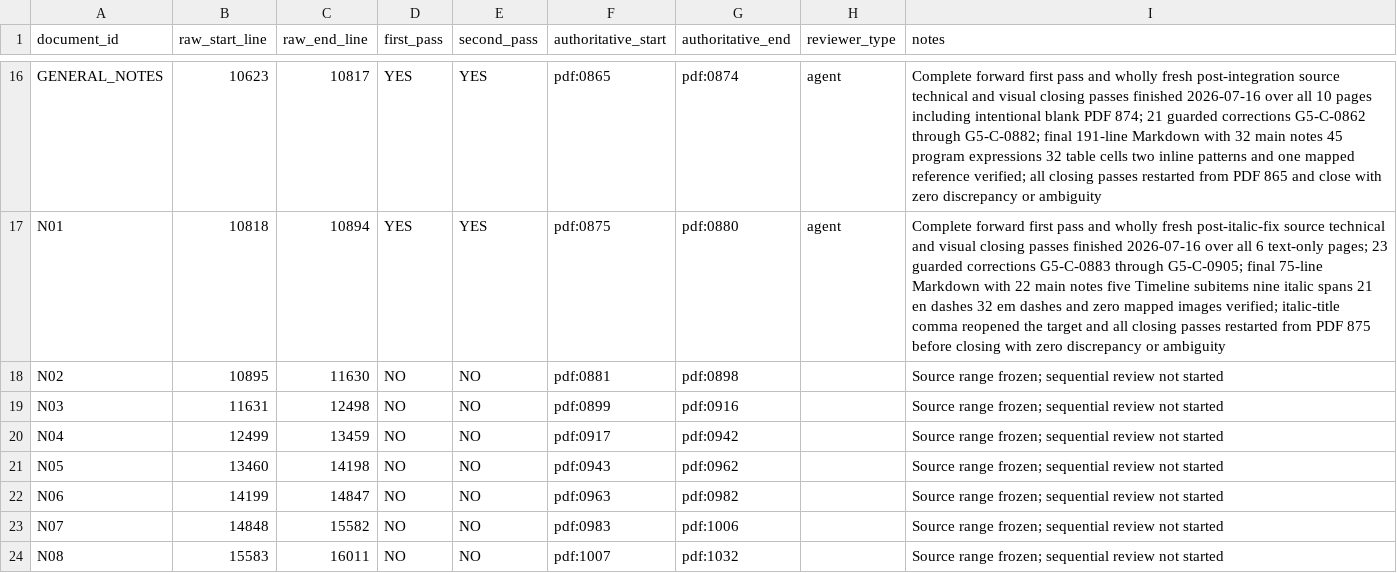
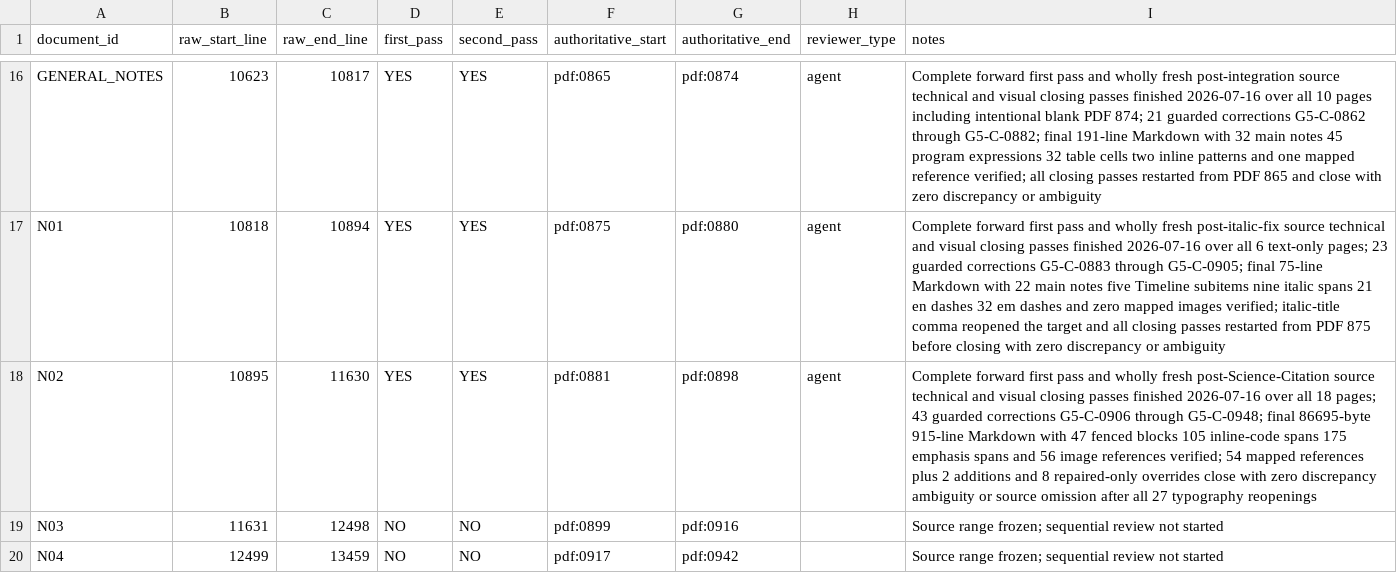
Before and after one commit to commotum/ankos, a CSV file: goal-5/coverage.csv, drawn as a sheet; only a part is shown, gaps mark what is left out; the shorter side is filled out with more unchanged rows.

```diff
--- a/goal-5/coverage.csv
+++ b/goal-5/coverage.csv
@@ -17,3 +17,3 @@ GENERAL_NOTES,10623,10817,YES,YES,pdf:0865,pdf:0874,agent,Complete forward first
 N01,10818,10894,YES,YES,pdf:0875,pdf:0880,agent,Complete forward first pass and wholly fresh post-italic-fix source technical and visual closing passes finished 2026-07-16 over all 6 text-only pages; 23 guarded corrections G5-C-0883 through G5-C-0905; final 75-line Markdown with 22 main notes five Timeline subitems nine italic spans 21 en dashes 32 em dashes and zero mapped images verified; italic-title comma reopened the target and all closing passes restarted from PDF 875 before closing with zero discrepancy or ambiguity
-N02,10895,11630,NO,NO,pdf:0881,pdf:0898,,Source range frozen; sequential review not started
+N02,10895,11630,YES,YES,pdf:0881,pdf:0898,agent,Complete forward first pass and wholly fresh post-Science-Citation source technical and visual closing passes finished 2026-07-16 over all 18 pages; 43 guarded corrections G5-C-0906 through G5-C-0948; final 86695-byte 915-line Markdown with 47 fenced blocks 105 inline-code spans 175 emphasis spans and 56 image references verified; 54 mapped references plus 2 additions and 8 repaired-only overrides close with zero discrepancy ambiguity or source omission after all 27 typography reopenings
 N03,11631,12498,NO,NO,pdf:0899,pdf:0916,,Source range frozen; sequential review not started
```
Also changed, not shown: 4 other files.
